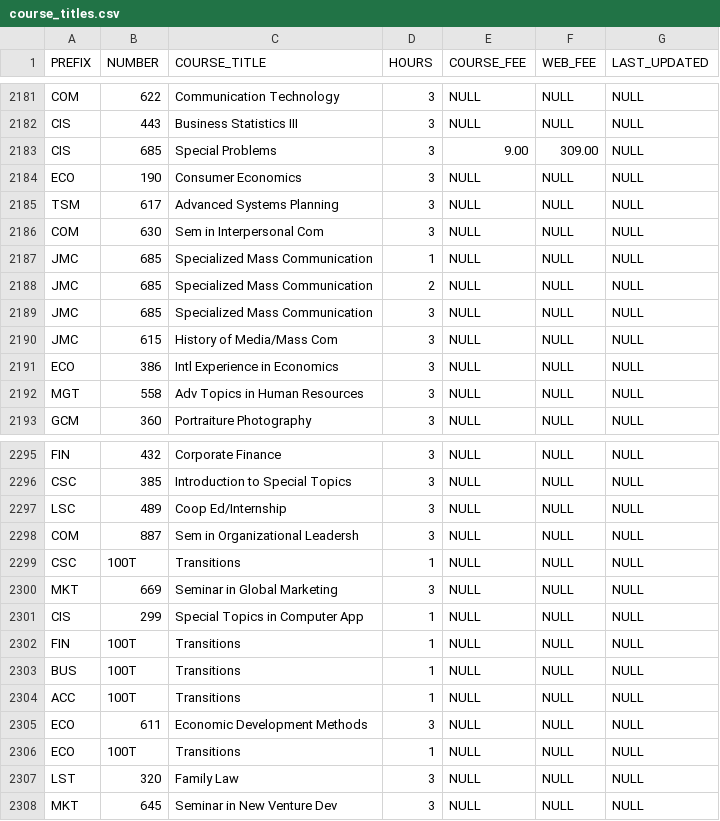
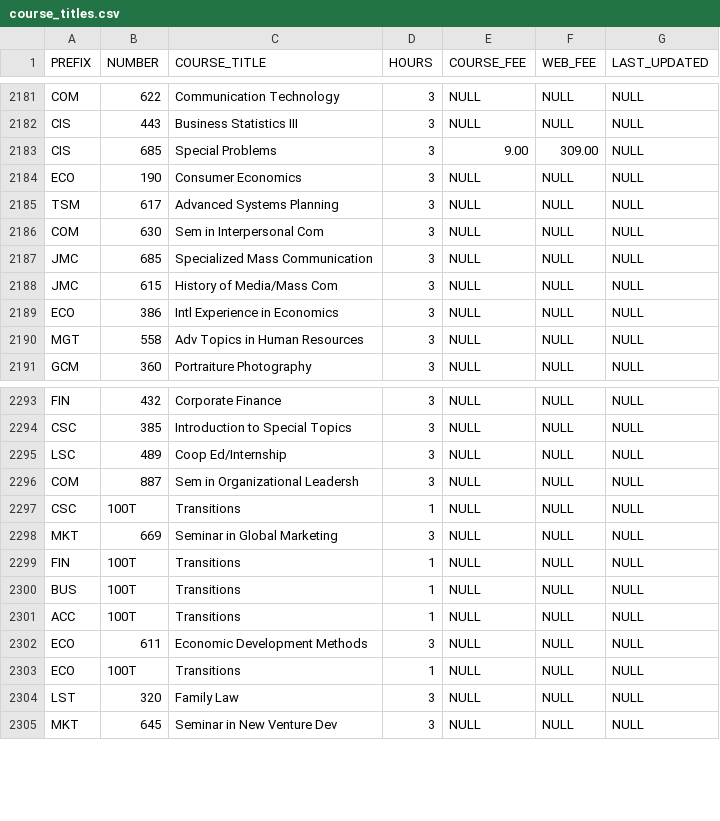
Before and after one commit to KalebGore28/CSC530-COBIS-Project, a CSV file: server/csvs/course_titles.csv, drawn as a sheet; only a part is shown, gaps mark what is left out.

```diff
--- a/server/csvs/course_titles.csv
+++ b/server/csvs/course_titles.csv
@@ -2186,4 +2186,2 @@ TSM    ,617    ,Advanced Systems Planning                 ,    3 ,NULL       ,NU
 COM    ,630    ,Sem in Interpersonal Com                  ,    3 ,NULL       ,NULL    ,NULL
-JMC    ,685    ,Specialized Mass Communication            ,    1 ,NULL       ,NULL    ,NULL
-JMC    ,685    ,Specialized Mass Communication            ,    2 ,NULL       ,NULL    ,NULL
 JMC    ,685    ,Specialized Mass Communication            ,    3 ,NULL       ,NULL    ,NULL
@@ -2300,3 +2298,2 @@ CSC    ,100T   ,Transitions                               ,    1 ,NULL       ,NU
 MKT    ,669    ,Seminar in Global Marketing               ,    3 ,NULL       ,NULL    ,NULL
-CIS    ,299    ,Special Topics in Computer App            ,    1 ,NULL       ,NULL    ,NULL
 FIN    ,100T   ,Transitions                               ,    1 ,NULL       ,NULL    ,NULL
```
Also changed, not shown: server/csvs/college_codes.csv, server/csvs/student_types.csv, 20 other files.
